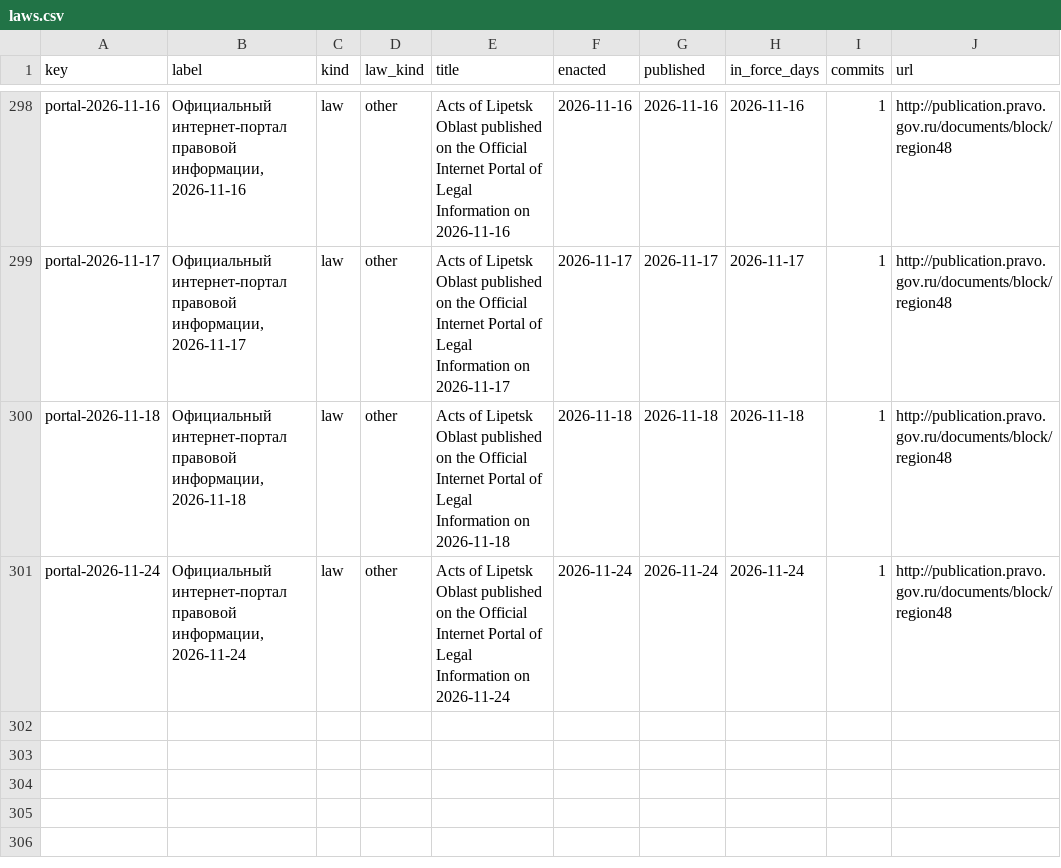
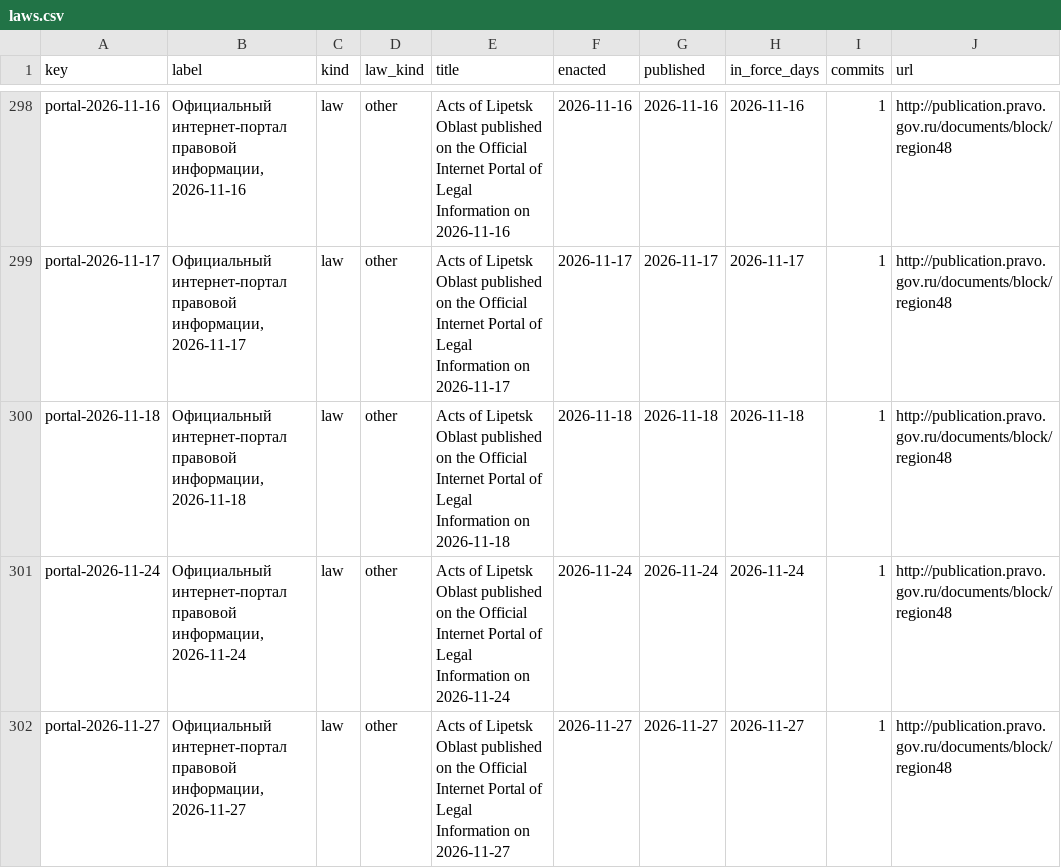
Before and after one commit to lexifina/russia-lipetsk-law, a CSV file: data/laws.csv, drawn as a sheet; only a part is shown, gaps mark what is left out; the diff names each change by its address in the sheet, - before the commit and + after, or states it on an @@ line.

Commit message:
Documentation, tables, tools and REPRODUCE.md
Appended 1 commits to db668890bacd; corpus sha256 3f99f648b36e27b222e435e627c3b66dfe150e9c8220714085733e83cf424135, data retrieved 2026-11-28.

Kind: documentation
Check: ru-pravo-lipetsk-20261128T054346Z

```diff
--- a/data/laws.csv
+++ b/data/laws.csv
+row 302: portal-2026-11-27 | Официальный интернет-портал правовой информации, 2026-11-27 | law | other | Acts of Lipetsk Oblast published on the Official Internet Portal of Legal Information on 2026-11-27 | 2026-11-27 | 2026-11-27 | 2026-11-27 | 1 | http://publication.pravo.gov.ru/documents/block/region48
```
Also changed, not shown: data/commits.csv, data/provisions.tsv, 6 other files.
